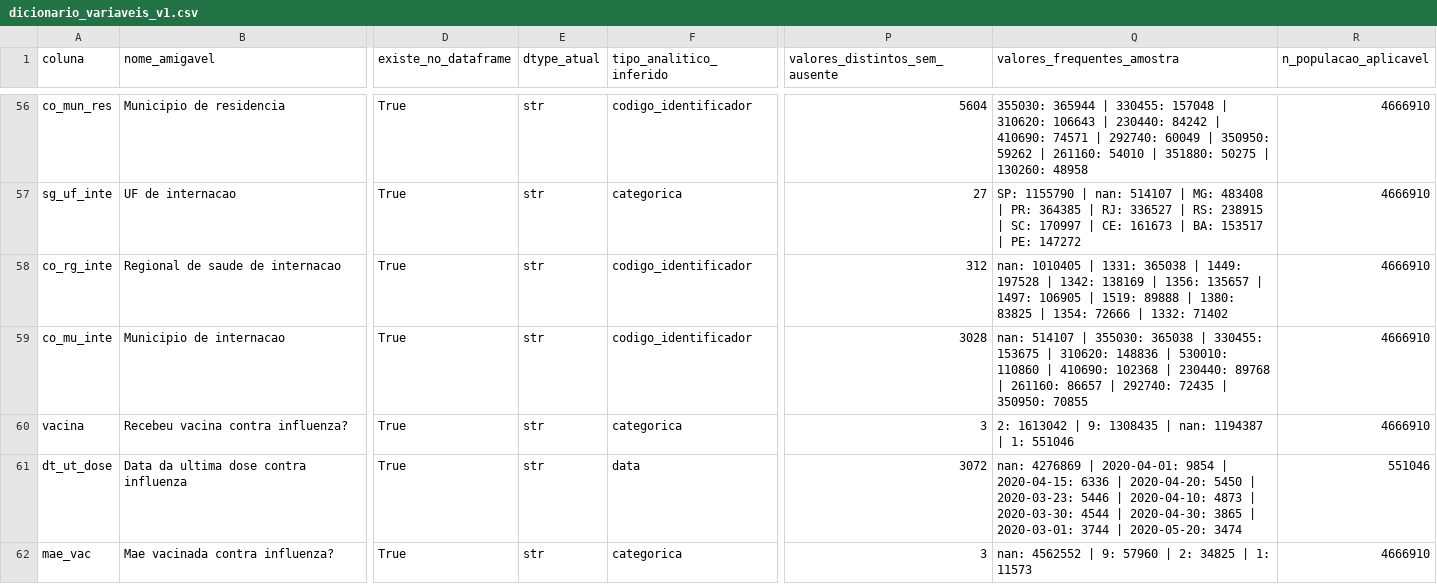
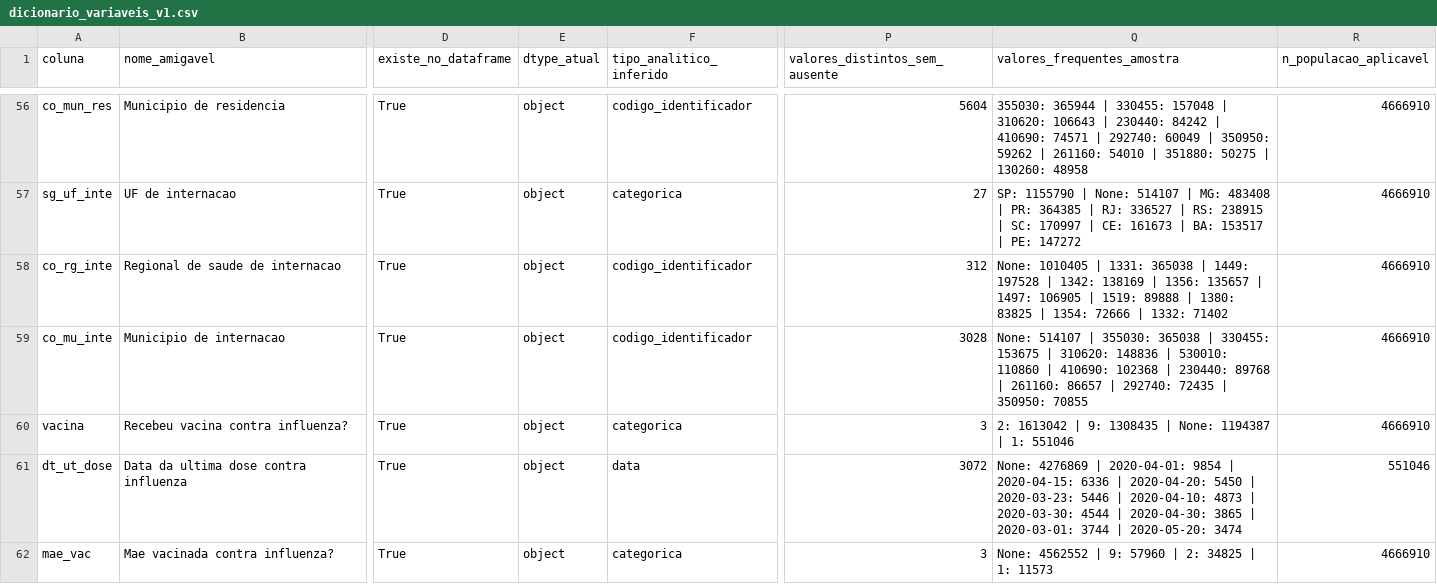
Before and after one commit to Ivan-S-Oliveira/Projeto_Integrador, a CSV file: configs/dicionario_variaveis_v1.csv, drawn as a sheet; only a part is shown, gaps mark what is left out; the diff covers the shown part only; the diff names each change by its address in the sheet, - before the commit and + after, or states it on an @@ line.

```diff
--- a/configs/dicionario_variaveis_v1.csv
+++ b/configs/dicionario_variaveis_v1.csv
-E56:E62 (dtype_atual): str
+E56:E62 (dtype_atual): object
-Q57 (valores_frequentes_amostra): …1155790 | nan: 514107 |…
+Q57 (valores_frequentes_amostra): …1155790 | None: 514107 |…
-Q58 (valores_frequentes_amostra): nan: 1010405 |…
+Q58 (valores_frequentes_amostra): None: 1010405 |…
-Q59 (valores_frequentes_amostra): nan: 514107 |…
+Q59 (valores_frequentes_amostra): None: 514107 |…
-Q60 (valores_frequentes_amostra): …1308435 | nan: 1194387 |…
+Q60 (valores_frequentes_amostra): …1308435 | None: 1194387 |…
-Q61 (valores_frequentes_amostra): nan: 4276869 |…
+Q61 (valores_frequentes_amostra): None: 4276869 |…
-Q62 (valores_frequentes_amostra): nan: 4562552 |…
+Q62 (valores_frequentes_amostra): None: 4562552 |…
```
Also changed, not shown: 151 edited cells elsewhere in this file.
